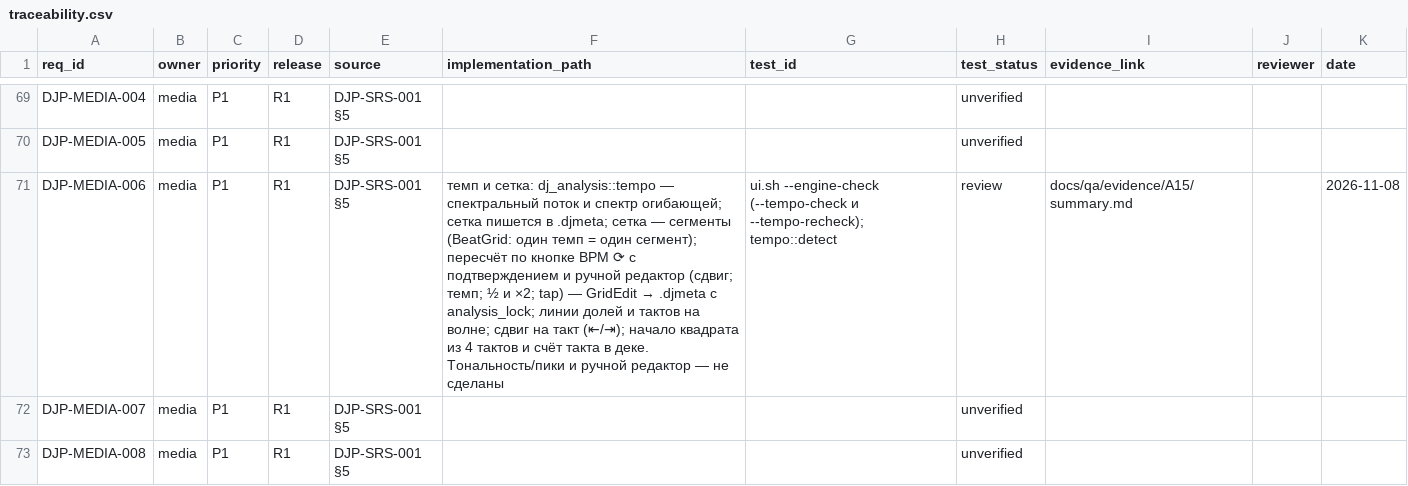
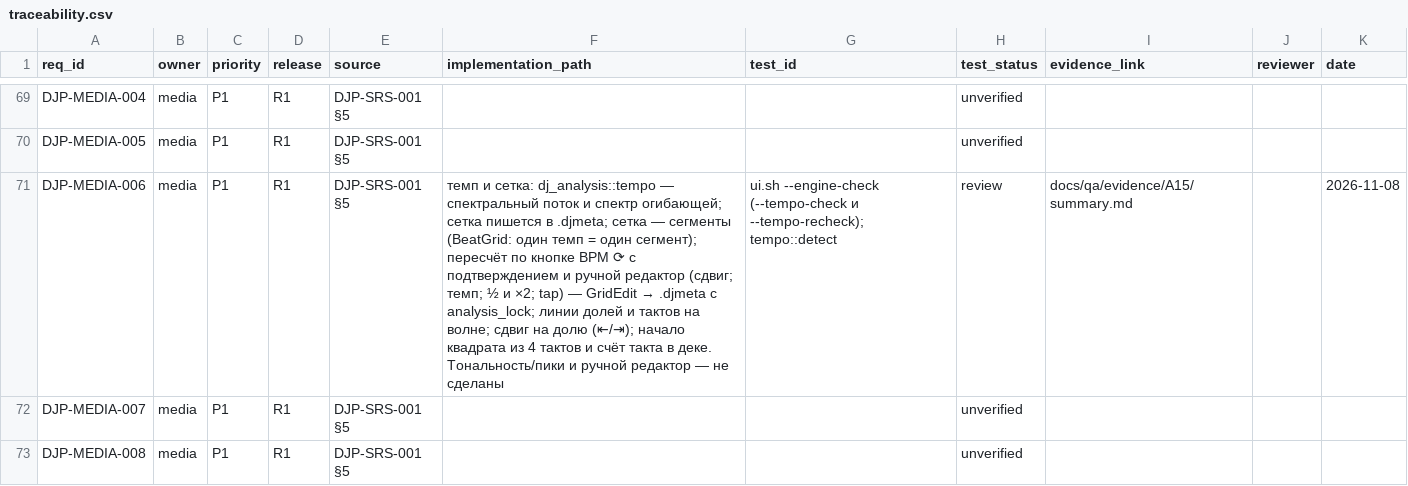
Before and after one commit to UncleAndy/hauler-dj-platform, a CSV file: docs/requirements/traceability.csv, drawn as a sheet; only a part is shown, gaps mark what is left out.

Commit message:
feat(ui): кнопки ⇤/⇥ двигают сетку на долю, а не на такт
Уточнение постановки: дополнительные кнопки должны сдвигать начало сетки на один бит (долю), а не на
такт. Такт это четыре доли — прежняя версия двигала вчетверо больше.

- ⇤/⇥ по краям от ◀/▶ двигают всю сетку на одну долю: один период темпа под плейхедом
  (gridRate·60/localBpm кадров файла), чтобы на треке со сменой темпа шаг брался по текущему участку;
- четыре нажатия — такт, счёт такта в деке меняется ровно на один;
- путь в движке тот же — Bridge.shiftGrid.

Проверка: 'the grid moved a beat and back, halved, doubled and took a typed tempo: 119,99 -> 128.00 BPM,
first beat 23949, file revision 7, locked'.
Контрольная рука: четыре доли вместо одной в QML роняют проверку — 'the beat shift moved the grid to
113949 instead of 46449'.

Проверка отрисовки больше не верит окну, которое просто начинается после нуля: оно обязано быть всем
треком (windowStart <= 0,02 и windowStart + span >= 0,98), иначе половина долей не считается. Переход в
середину трека повторяется до трёх раз — команда может потеряться, пока дека не устоялась.
'square' — начало квадрата из четырёх тактов: 'start 0,0624 -> 0,1210 on a beat shift, count bar 2/4 ->
bar 1/4 on a bar'.
Гейт: all gates passed, 33/33.

```diff
--- a/docs/requirements/traceability.csv
+++ b/docs/requirements/traceability.csv
@@ -70,3 +70,3 @@ DJP-MEDIA-004,media,P1,R1,DJP-SRS-001 §5,,,unverified,,,
 DJP-MEDIA-005,media,P1,R1,DJP-SRS-001 §5,,,unverified,,,
-DJP-MEDIA-006,media,P1,R1,DJP-SRS-001 §5,темп и сетка: dj_analysis::tempo — спектральный поток и спектр огибающей; сетка пишется в .djmeta; сетка — сегменты (BeatGrid: один темп = один сегмент); пересчёт по кнопке BPM ⟳ с подтверждением и ручной редактор (сдвиг; темп; ½ и ×2; tap) — GridEdit → .djmeta с analysis_lock; линии долей и тактов на волне; сдвиг на такт (⇤/⇥); начало квадрата из 4 тактов и счёт такта в деке. Тональность/пики и ручной редактор — не сделаны,ui.sh --engine-check (--tempo-check и --tempo-recheck); tempo::detect,review,docs/qa/evidence/A15/summary.md,,2026-11-08
+DJP-MEDIA-006,media,P1,R1,DJP-SRS-001 §5,темп и сетка: dj_analysis::tempo — спектральный поток и спектр огибающей; сетка пишется в .djmeta; сетка — сегменты (BeatGrid: один темп = один сегмент); пересчёт по кнопке BPM ⟳ с подтверждением и ручной редактор (сдвиг; темп; ½ и ×2; tap) — GridEdit → .djmeta с analysis_lock; линии долей и тактов на волне; сдвиг на долю (⇤/⇥); начало квадрата из 4 тактов и счёт такта в деке. Тональность/пики и ручной редактор — не сделаны,ui.sh --engine-check (--tempo-check и --tempo-recheck); tempo::detect,review,docs/qa/evidence/A15/summary.md,,2026-11-08
 DJP-MEDIA-007,media,P1,R1,DJP-SRS-001 §5,,,unverified,,,
```
Also changed, not shown: 3 other files.
